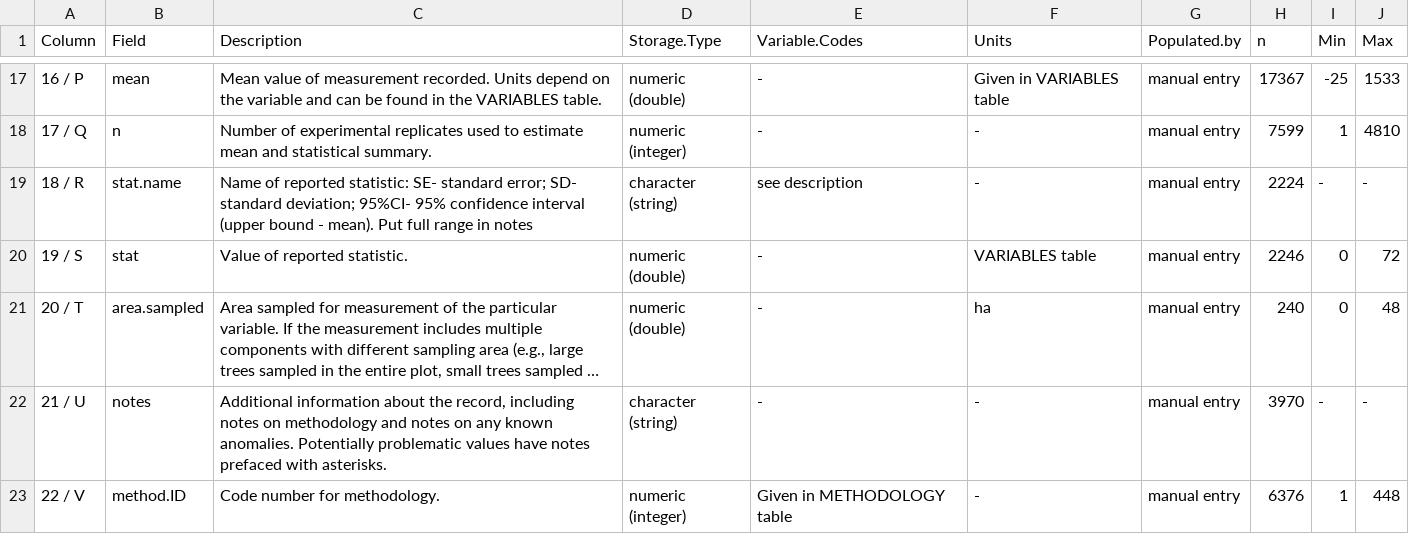
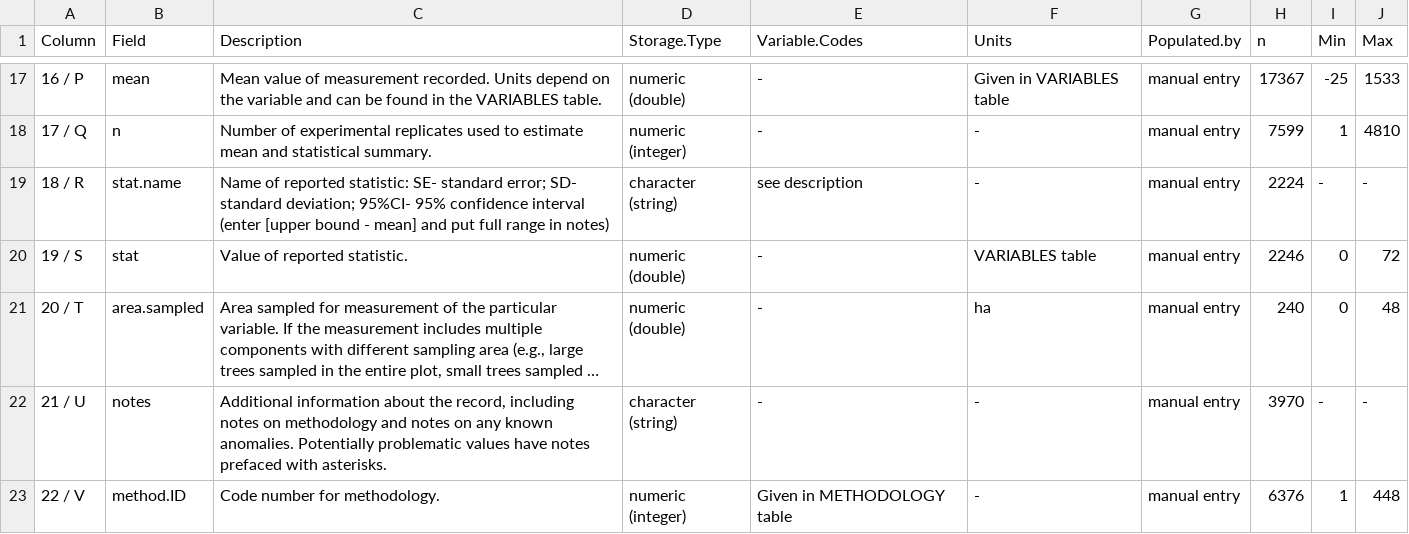
Before and after one commit to forc-db/ForC, a CSV file: metadata/measurements_metadata.csv, drawn as a sheet; only a part is shown, gaps mark what is left out; long unchanged cells end in ….

Commit message:
Update metadata/measurements_metadata.csv
Clarified entering the full range of 95%CI in the notes

```diff
--- a/metadata/measurements_metadata.csv
+++ b/metadata/measurements_metadata.csv
@@ -18,3 +18,3 @@ Column,Field,Description,Storage.Type,Variable.Codes,Units,Populated.by,n,Min,Ma
 17 / Q,n,Number of experimental replicates used to estimate mean and statistical summary.,numeric (integer) ,-,-,manual entry,7599,1,4810
-18 / R,stat.name,Name of reported statistic: SE- standard error; SD- standard deviation; 95%CI- 95% confidence interval (upper bound - mean). Put full range in notes,character (string),see description,-,manual entry,2224,-,-
+18 / R,stat.name,Name of reported statistic: SE- standard error; SD- standard deviation; 95%CI- 95% confidence interval (enter [upper bound - mean] and put full range in notes),character (string),see description,-,manual entry,2224,-,-
 19 / S,stat,Value of reported statistic. ,numeric (double),-,VARIABLES table,manual entry,2246,0,72
```
